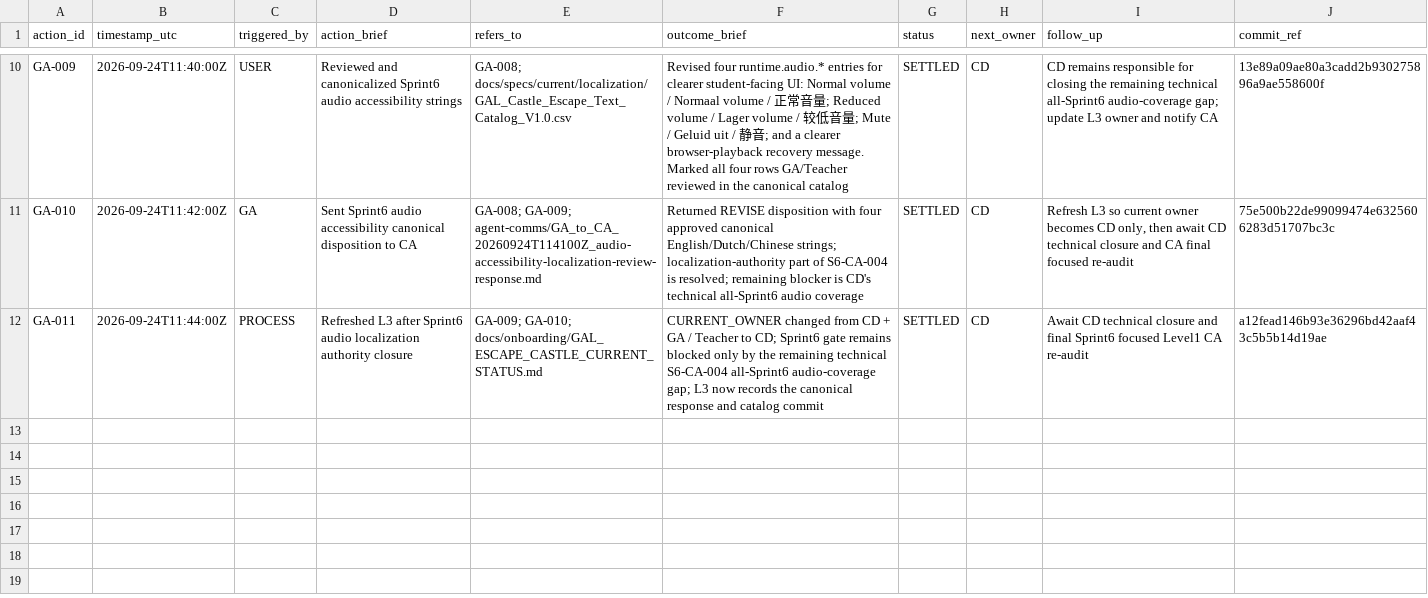
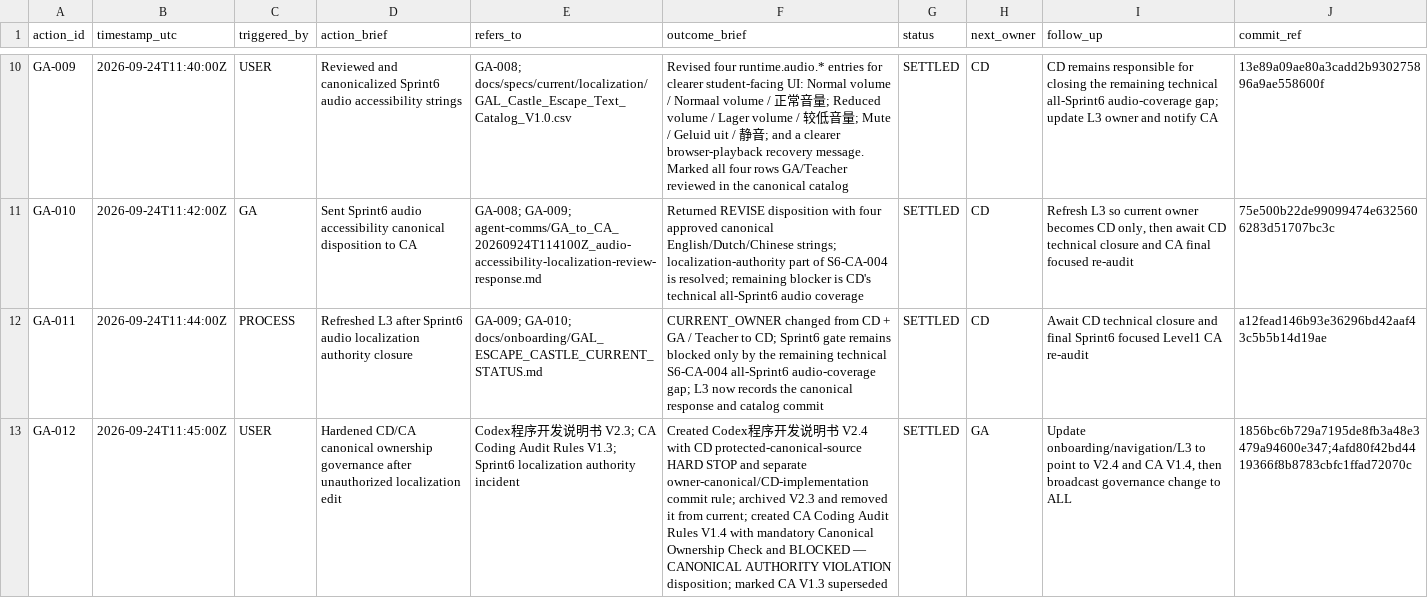
Before and after one commit to meifeng202309-commits/GAL-Escape-Castle, a CSV file: docs/logs/GA_ACTION_LOG.csv, drawn as a sheet; only a part is shown, gaps mark what is left out; the diff names each change by its address in the sheet, - before the commit and + after, or states it on an @@ line.

Commit message:
log canonical ownership governance hardening

```diff
--- a/docs/logs/GA_ACTION_LOG.csv
+++ b/docs/logs/GA_ACTION_LOG.csv
+row 13: GA-012 | 2026-09-24T11:45:00Z | USER | Hardened CD/CA canonical ownership governance after unauthorized localization edit | Codex程序开发说明书 V2.3; CA Coding Audit Rules V1.3; Sprint6 localization authority incident | Created Codex程序开发说明书 V2.4 with CD protected-canonical-source HARD STOP and separate owner-canonical/CD-implementation commit rule; archived V2.3 and removed it from current; created CA Coding Audit Rules V1.4 with mandatory Canonical Ownership Check and BLOCKED — CANONICAL AUTHORITY VIOLATION disposition; marked CA V1.3 superseded | SETTLED | GA | Update onboarding/navigation/L3 to point to V2.4 and CA V1.4, then broadcast governance change to ALL | 1856bc6b729a7195de8fb3a48e3479a94600e347;4afd80f42bd4419366f8b8783cbfc1ffad72070c
```
